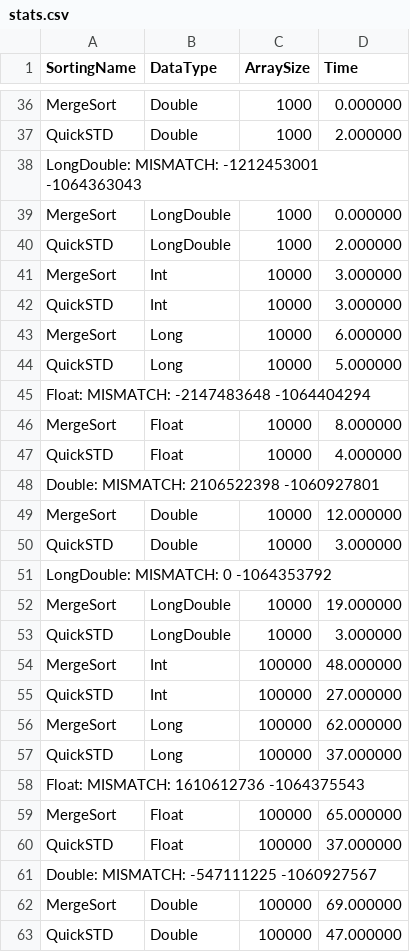
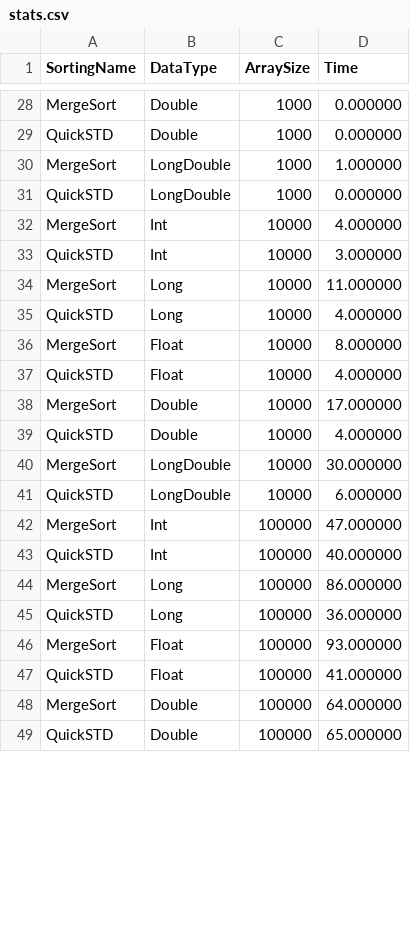
Before and after one commit to Kaparya/EcoLab1, a CSV file: AssemblyFiles/Windows/VisualStudio_10/stats.csv, drawn as a sheet; only a part is shown, gaps mark what is left out; removed rows and columns are numbered as before the commit, all else as after; the diff covers the shown part only; the diff names each change by its address in the sheet, - before the commit and + after, or states it on an @@ line.

```diff
--- a/AssemblyFiles/Windows/VisualStudio_10/stats.csv
+++ b/AssemblyFiles/Windows/VisualStudio_10/stats.csv
-D29 (Time): 2.000000
+D29 (Time): 0.000000
-row 38: LongDouble: MISMATCH: -1212453001 -1064363043
-D30 (Time): 0.000000
+D30 (Time): 1.000000
-D31 (Time): 2.000000
+D31 (Time): 0.000000
-D32 (Time): 3.000000
+D32 (Time): 4.000000
-D34 (Time): 6.000000
+D34 (Time): 11.000000
-D35 (Time): 5.000000
+D35 (Time): 4.000000
-row 45: Float: MISMATCH: -2147483648 -1064404294
-row 48: Double: MISMATCH: 2106522398 -1060927801
-D38 (Time): 12.000000
+D38 (Time): 17.000000
-D39 (Time): 3.000000
+D39 (Time): 4.000000
-row 51: LongDouble: MISMATCH: 0 -1064353792
-D40 (Time): 19.000000
+D40 (Time): 30.000000
-D41 (Time): 3.000000
+D41 (Time): 6.000000
-D42 (Time): 48.000000
+D42 (Time): 47.000000
-D43 (Time): 27.000000
+D43 (Time): 40.000000
-D44 (Time): 62.000000
+D44 (Time): 86.000000
-D45 (Time): 37.000000
+D45 (Time): 36.000000
-row 58: Float: MISMATCH: 1610612736 -1064375543
-D46 (Time): 65.000000
+D46 (Time): 93.000000
-D47 (Time): 37.000000
+D47 (Time): 41.000000
-row 61: Double: MISMATCH: -547111225 -1060927567
-D48 (Time): 69.000000
+D48 (Time): 64.000000
-D49 (Time): 47.000000
+D49 (Time): 65.000000
```
Also changed, not shown: 21 removed rows and 44 edited cells elsewhere in this file, 1 other file.
